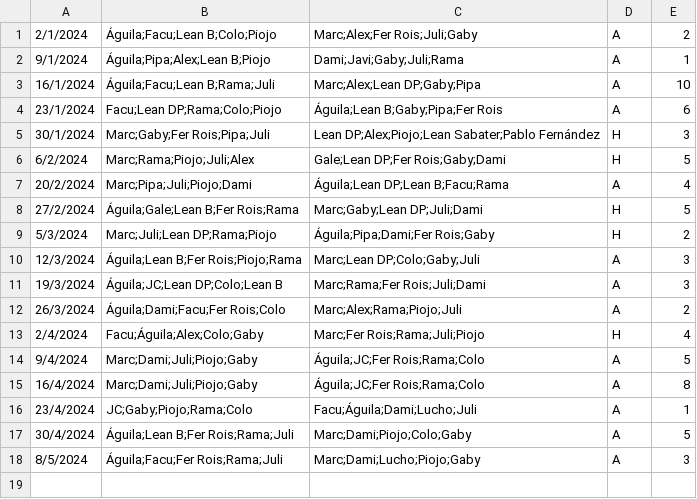
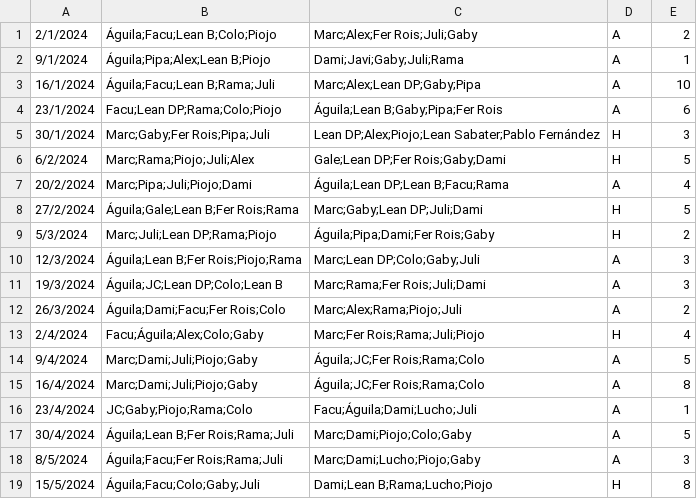
Before and after one commit to ramimartin/polimiedos, a CSV file: data/futbol_martes.csv, drawn as a sheet; the diff names each change by its address in the sheet, - before the commit and + after, or states it on an @@ line.

Commit message:
Resultados 15/5

```diff
--- a/data/futbol_martes.csv
+++ b/data/futbol_martes.csv
+row 19: 15/5/2024 | Águila;Facu;Colo;Gaby;Juli | Dami;Lean B;Rama;Lucho;Piojo | H | 8
```
